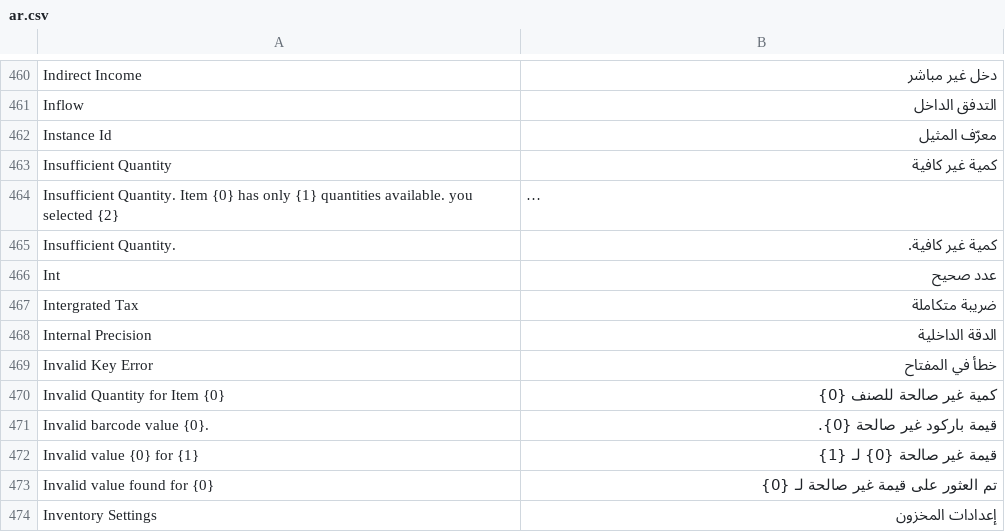
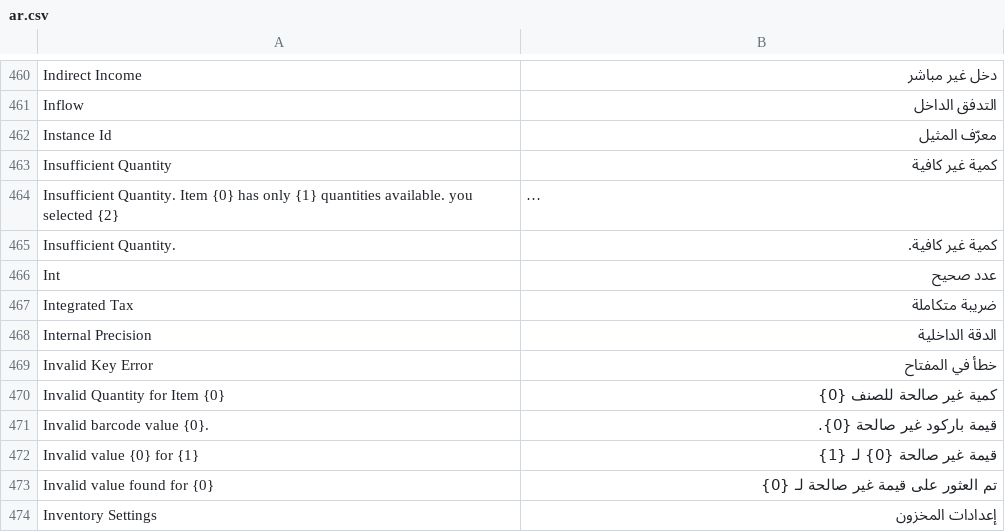
Before and after one commit to frappe/frappe-books, a CSV file: frappe_books/translations/ar.csv, drawn as a sheet; only a part is shown, gaps mark what is left out; long unchanged cells end in ….

Commit message:
fix: correct report typos, including the Integrated Tax label
Rename the translation keys with the label.

```diff
--- a/frappe_books/translations/ar.csv
+++ b/frappe_books/translations/ar.csv
@@ -466,3 +466,3 @@ Insufficient Quantity.,كمية غير كافية.,
 Int,عدد صحيح,
-Intergrated Tax,ضريبة متكاملة,
+Integrated Tax,ضريبة متكاملة,
 Internal Precision,الدقة الداخلية,
```
Also changed, not shown: frappe_books/translations/hi.csv, frappe_books/translations/id.csv, 21 other files.
